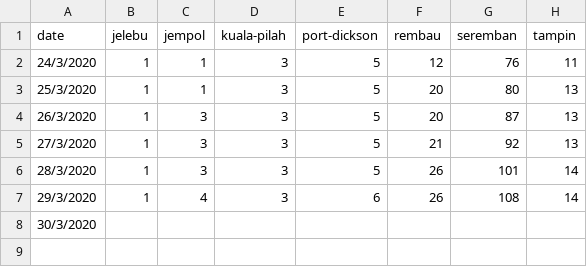
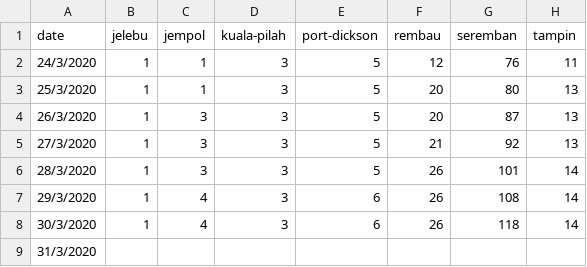
Before and after one commit to ynshung/covid-19-malaysia, a CSV file: districts/covid-19-my-negeri-sembilan.csv, drawn as a sheet.

Commit message:
Update covid-19-my-negeri-sembilan.csv

```diff
--- a/districts/covid-19-my-negeri-sembilan.csv
+++ b/districts/covid-19-my-negeri-sembilan.csv
@@ -7,2 +7,3 @@ date,jelebu,jempol,kuala-pilah,port-dickson,rembau,seremban,tampin
 29/3/2020,1,4,3,6,26,108,14
-30/3/2020,,,,,,,
+30/3/2020,1,4,3,6,26,118,14
+31/3/2020,,,,,,,
```
